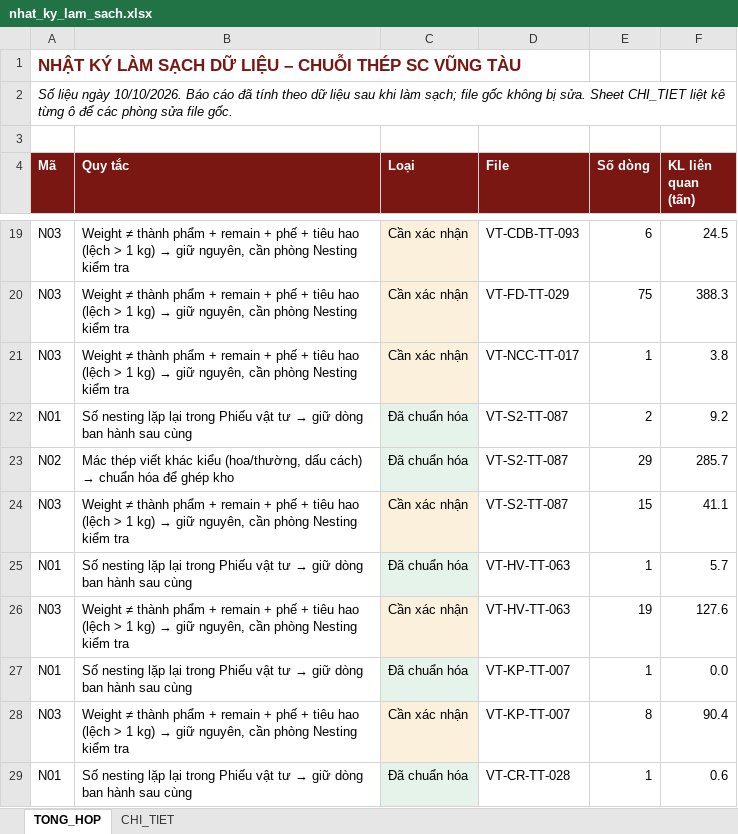
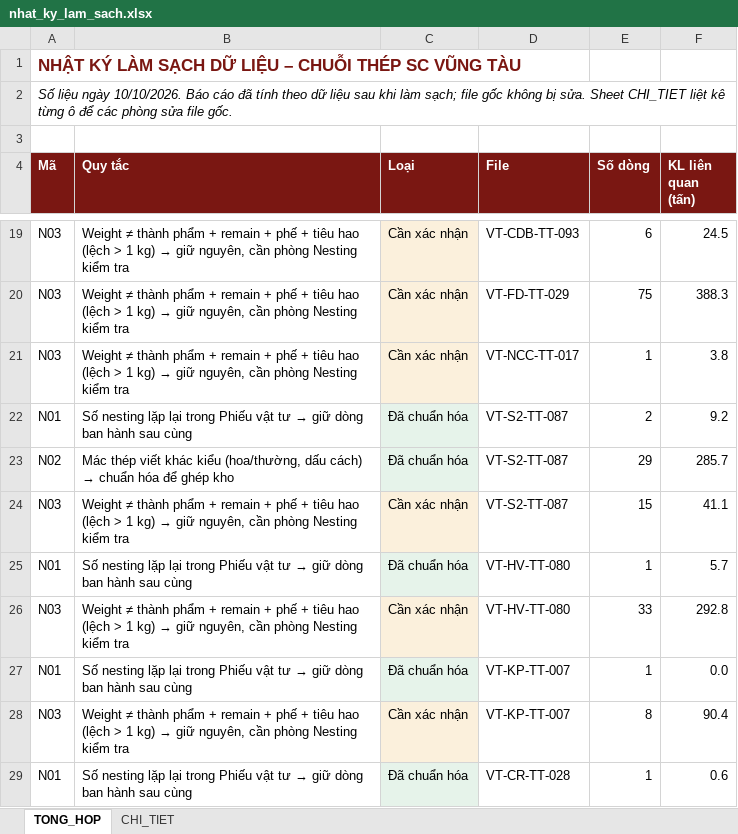
Before and after one commit to phucpt-hub/DDC-Shipyard, an Excel workbook: lich_su/2026-10-10/nhat_ky_lam_sach.xlsx, sheet TONG_HOP, drawn as a sheet; only a part is shown, gaps mark what is left out; values as stored, in another font and other column widths than the file's, no borders; the diff names each change by its address in the sheet, - before the commit and + after, or states it on an @@ line.

```diff
--- a/lich_su/2026-10-10/nhat_ky_lam_sach.xlsx (sheet TONG_HOP)
+++ b/lich_su/2026-10-10/nhat_ky_lam_sach.xlsx (sheet TONG_HOP)
-D25:D26 (File): VT-HV-TT-063
+D25:D26 (File): VT-HV-TT-080
-E26 (Số dòng): 19
+E26 (Số dòng): 33
-F26 (KL liên quan (tấn)): 127.6
+F26 (KL liên quan (tấn)): 292.8
```
Also changed, not shown: sheet CHI_TIET, nhat_ky_lam_sach.xlsx, 2 other files.
